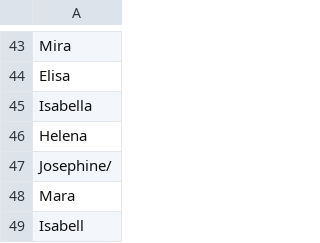
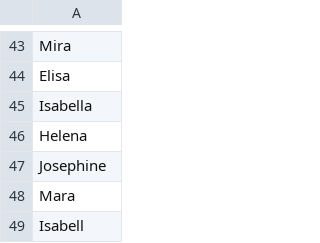
Before and after one commit to codingHahn/Hackathon_Mannheim, a CSV file: vornamen_w.csv, drawn as a sheet; only a part is shown, gaps mark what is left out.

```diff
--- a/vornamen_w.csv
+++ b/vornamen_w.csv
@@ -46,3 +46,3 @@ Isabella
 Helena
-Josephine/
+Josephine
 Mara
```
Also changed, not shown: nachnamen.csv, vornamen_m.csv.
